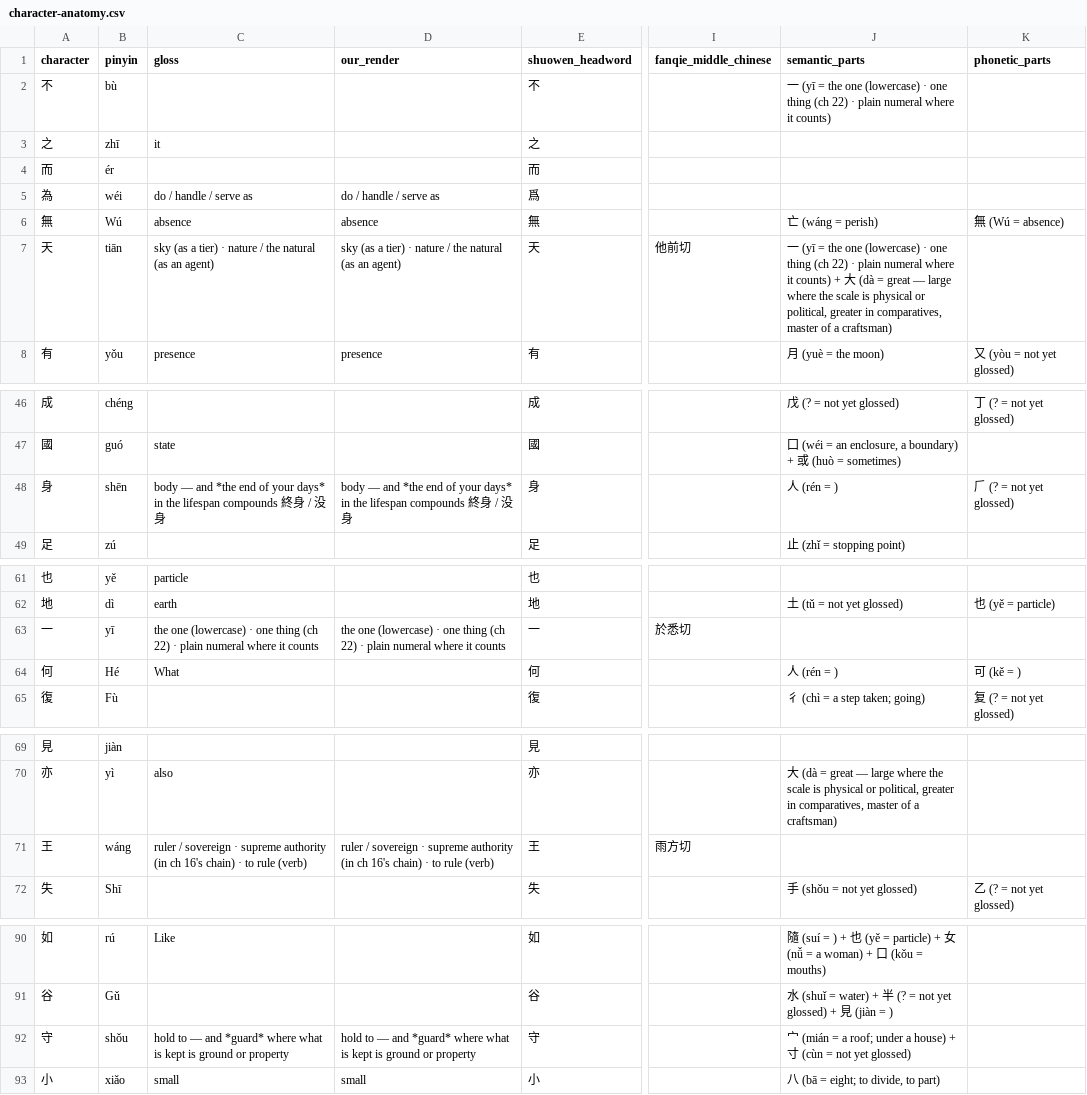
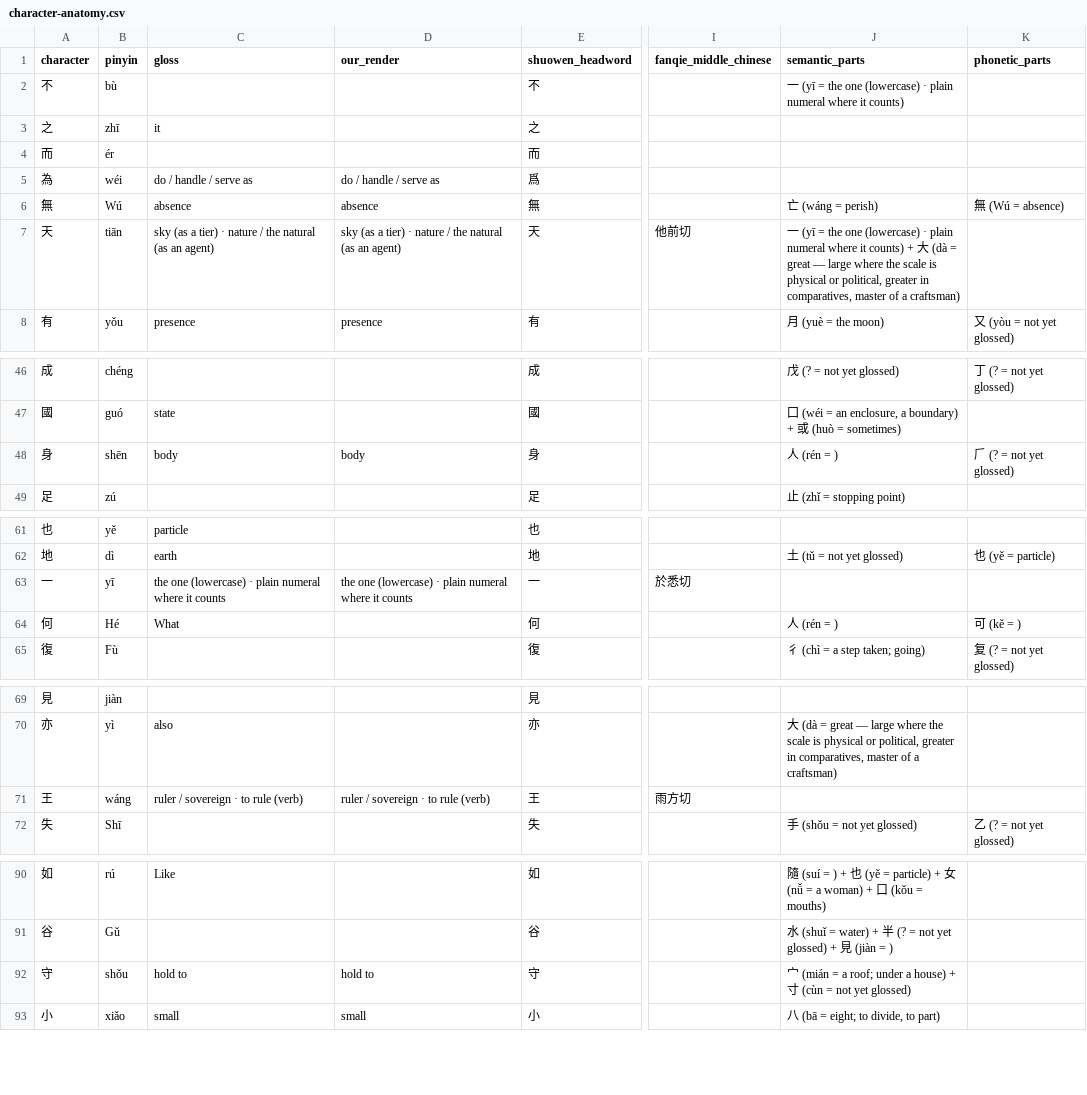
Before and after one commit to opencosmos-ai/taoteching, a CSV file: data/character-anatomy.csv, drawn as a sheet; only a part is shown, gaps mark what is left out; the diff covers the shown part only; the diff names each change by its address in the sheet, - before the commit and + after, or states it on an @@ line.

```diff
--- a/data/character-anatomy.csv
+++ b/data/character-anatomy.csv
-J2 (semantic_parts): …(lowercase) · one thing (ch 22) · plain numeral…
+J2 (semantic_parts): …(lowercase) · plain numeral…
-J7 (semantic_parts): …(lowercase) · one thing (ch 22) · plain numeral…
+J7 (semantic_parts): …(lowercase) · plain numeral…
-C48 (gloss): body — and *the end of your days* in the lifespan compounds 終身 / 没身
+C48 (gloss): body
-D48 (our_render): body — and *the end of your days* in the lifespan compounds 終身 / 没身
+D48 (our_render): body
-C63 (gloss): …(lowercase) · one thing (ch 22) · plain numeral…
+C63 (gloss): …(lowercase) · plain numeral…
-D63 (our_render): …(lowercase) · one thing (ch 22) · plain numeral…
+D63 (our_render): …(lowercase) · plain numeral…
-C71 (gloss): …sovereign · supreme authority (in ch 16's chain) · to rule…
+C71 (gloss): …sovereign · to rule…
-D71 (our_render): …sovereign · supreme authority (in ch 16's chain) · to rule…
+D71 (our_render): …sovereign · to rule…
-C92 (gloss): hold to — and *guard* where what is kept is ground or property
+C92 (gloss): hold to
-D92 (our_render): hold to — and *guard* where what is kept is ground or property
+D92 (our_render): hold to
```
Also changed, not shown: 18 edited cells elsewhere in this file, data/characters.csv, data/locked-renderings.csv, 21 other files.
